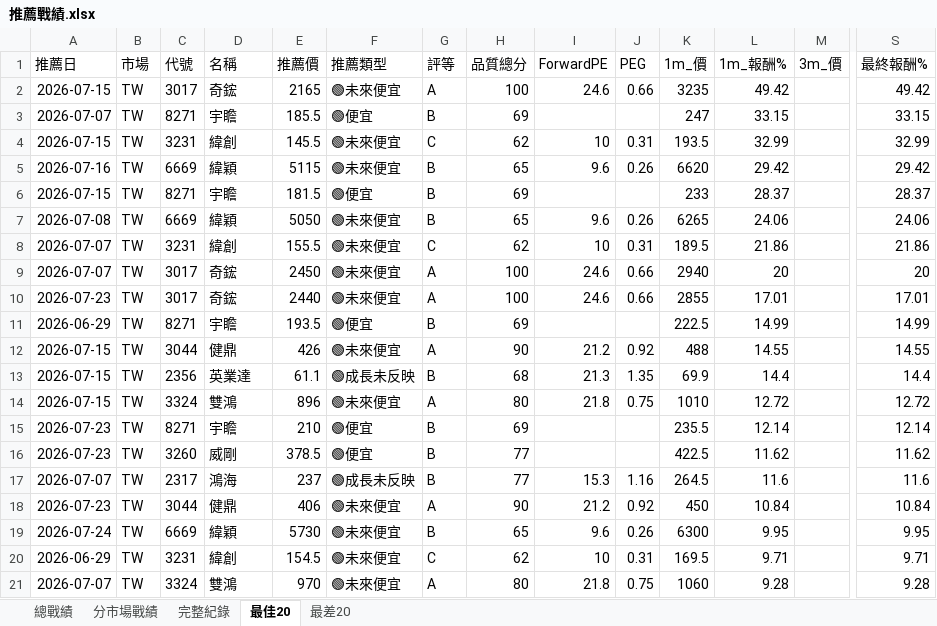
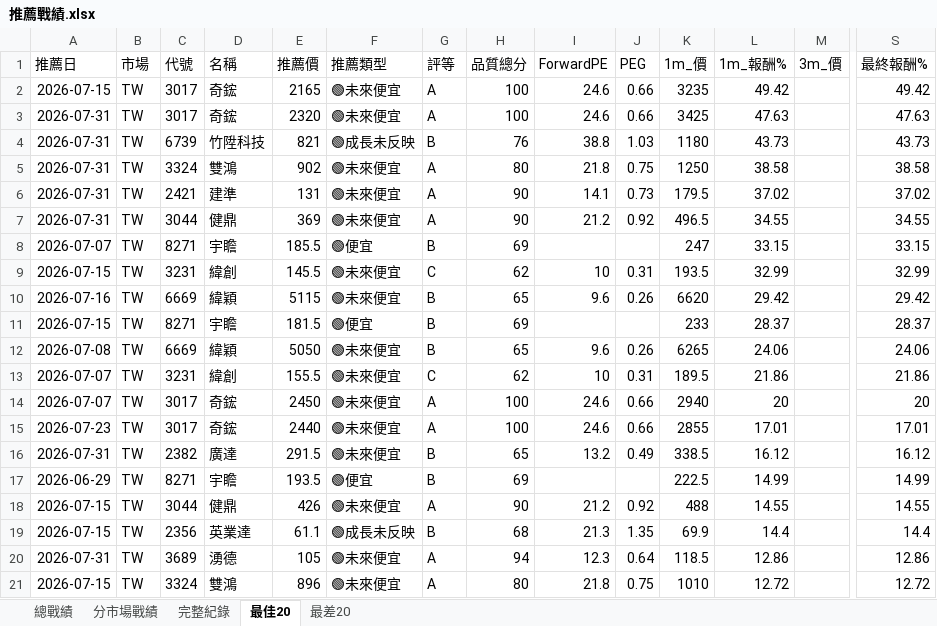
Before and after one commit to delphichi/big, an Excel workbook: data/推薦戰績.xlsx, sheet 最佳20, drawn as a sheet; only a part is shown, gaps mark what is left out; values as stored, in another font and other column widths than the file's, no borders; removed rows and columns are numbered as before the commit, all else as after; rows hold the shown columns only; the diff names each change by its address in the sheet, - before the commit and + after, or states it on an @@ line.

```diff
--- a/data/推薦戰績.xlsx (sheet 最佳20)
+++ b/data/推薦戰績.xlsx (sheet 最佳20)
+row 3: 2026-07-31 | TW | 3017 | 奇鋐 | 2320 | 🟢未來便宜 | A | 100 | 24.6 | 0.66 | 3425 | 47.63 |  | 47.63
+row 4: 2026-07-31 | TW | 6739 | 竹陞科技 | 821 | 🟢成長未反映 | B | 76 | 38.8 | 1.03 | 1180 | 43.73 |  | 43.73
+row 5: 2026-07-31 | TW | 3324 | 雙鴻 | 902 | 🟢未來便宜 | A | 80 | 21.8 | 0.75 | 1250 | 38.58 |  | 38.58
+row 6: 2026-07-31 | TW | 2421 | 建準 | 131 | 🟢未來便宜 | A | 90 | 14.1 | 0.73 | 179.5 | 37.02 |  | 37.02
+row 7: 2026-07-31 | TW | 3044 | 健鼎 | 369 | 🟢未來便宜 | A | 90 | 21.2 | 0.92 | 496.5 | 34.55 |  | 34.55
+row 16: 2026-07-31 | TW | 2382 | 廣達 | 291.5 | 🟢未來便宜 | B | 65 | 13.2 | 0.49 | 338.5 | 16.12 |  | 16.12
+row 20: 2026-07-31 | TW | 3689 | 湧德 | 105 | 🟢未來便宜 | A | 94 | 12.3 | 0.64 | 118.5 | 12.86 |  | 12.86
-row 15: 2026-07-23 | TW | 8271 | 宇瞻 | 210 | 🟢便宜 | B | 69 |  |  | 235.5 | 12.14 |  | 12.14
-row 16: 2026-07-23 | TW | 3260 | 威剛 | 378.5 | 🟢便宜 | B | 77 |  |  | 422.5 | 11.62 |  | 11.62
-row 17: 2026-07-07 | TW | 2317 | 鴻海 | 237 | 🟢成長未反映 | B | 77 | 15.3 | 1.16 | 264.5 | 11.6 |  | 11.6
-row 18: 2026-07-23 | TW | 3044 | 健鼎 | 406 | 🟢未來便宜 | A | 90 | 21.2 | 0.92 | 450 | 10.84 |  | 10.84
-row 19: 2026-07-24 | TW | 6669 | 緯穎 | 5730 | 🟢未來便宜 | B | 65 | 9.6 | 0.26 | 6300 | 9.95 |  | 9.95
-row 20: 2026-06-29 | TW | 3231 | 緯創 | 154.5 | 🟢未來便宜 | C | 62 | 10 | 0.31 | 169.5 | 9.71 |  | 9.71
-row 21: 2026-07-07 | TW | 3324 | 雙鴻 | 970 | 🟢未來便宜 | A | 80 | 21.8 | 0.75 | 1060 | 9.28 |  | 9.28
```
Also changed, not shown: sheet 完整紀錄, sheet 最差20, sheet 總戰績, sheet 分市場戰績, data/台股PE監看表.xlsx, 1 other file.
